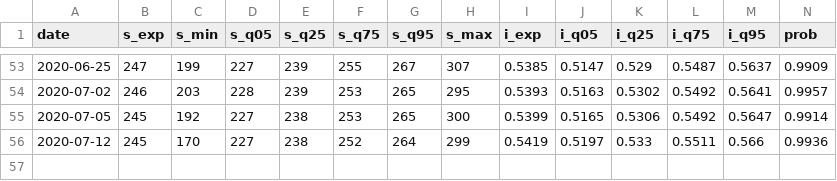
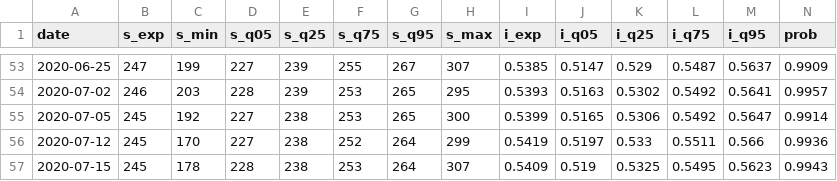
Before and after one commit to CoryMcCartan/us-house-20, a CSV file: docs/history.csv, drawn as a sheet; only a part is shown, gaps mark what is left out; rows hold the shown columns only; the diff names each change by its address in the sheet, - before the commit and + after, or states it on an @@ line.

```diff
--- a/docs/history.csv
+++ b/docs/history.csv
+row 57: 2020-07-15 | 245 | 178 | 228 | 238 | 253 | 264 | 307 | 0.5409 | 0.519 | 0.5325 | 0.5495 | 0.5623 | 0.9943
```
Also changed, not shown: data/current_polls.csv, docs/polls.csv, 1 other file.
